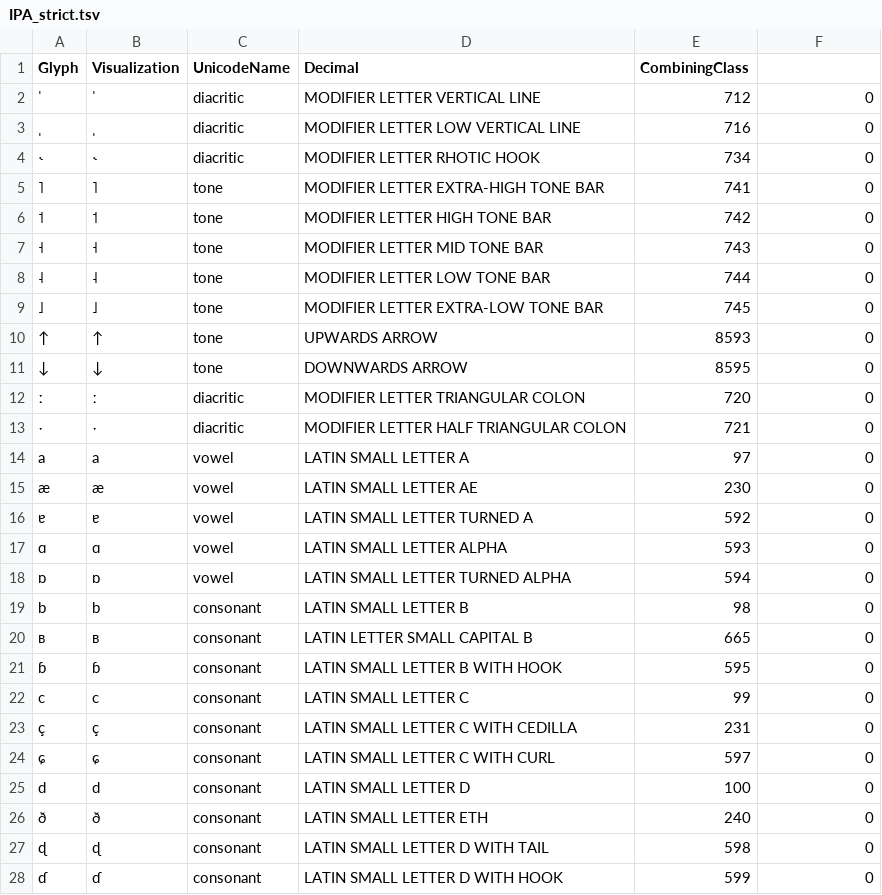
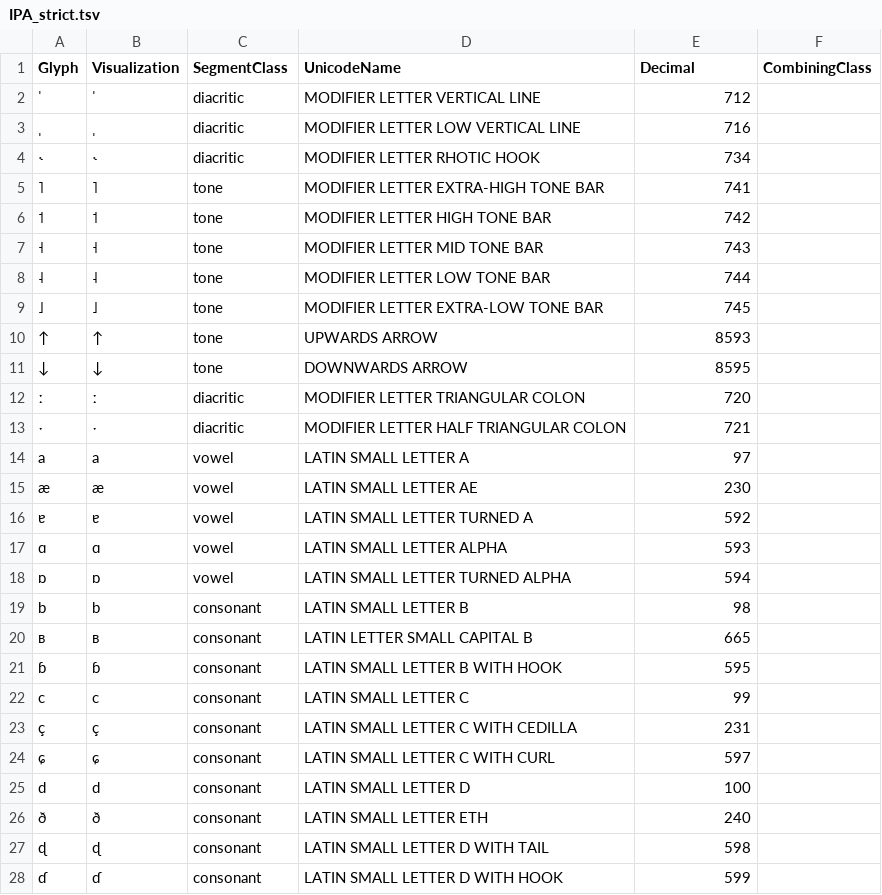
Before and after one commit to bambooforest/tokenize, a TSV file: IPA_strict.tsv, drawn as a sheet; only a part is shown; the diff covers the shown part only.

Commit message:
fixed header

```diff
--- a/IPA_strict.tsv
+++ b/IPA_strict.tsv
@@ -1,28 +1,28 @@
-Glyph	Visualization	UnicodeName	Decimal	CombiningClass
-ˈ	ˈ	diacritic	MODIFIER LETTER VERTICAL LINE	712	0
-ˌ	ˌ	diacritic	MODIFIER LETTER LOW VERTICAL LINE	716	0
-˞	˞	diacritic	MODIFIER LETTER RHOTIC HOOK	734	0
-˥	˥	tone	MODIFIER LETTER EXTRA-HIGH TONE BAR	741	0
-˦	˦	tone	MODIFIER LETTER HIGH TONE BAR	742	0
-˧	˧	tone	MODIFIER LETTER MID TONE BAR	743	0
-˨	˨	tone	MODIFIER LETTER LOW TONE BAR	744	0
-˩	˩	tone	MODIFIER LETTER EXTRA-LOW TONE BAR	745	0
-↑	↑	tone	UPWARDS ARROW	8593	0
-↓	↓	tone	DOWNWARDS ARROW	8595	0
-ː	ː	diacritic	MODIFIER LETTER TRIANGULAR COLON	720	0
-ˑ	ˑ	diacritic	MODIFIER LETTER HALF TRIANGULAR COLON	721	0
-a	a	vowel	LATIN SMALL LETTER A	97	0
-æ	æ	vowel	LATIN SMALL LETTER AE	230	0
-ɐ	ɐ	vowel	LATIN SMALL LETTER TURNED A	592	0
-ɑ	ɑ	vowel	LATIN SMALL LETTER ALPHA	593	0
-ɒ	ɒ	vowel	LATIN SMALL LETTER TURNED ALPHA	594	0
-b	b	consonant	LATIN SMALL LETTER B	98	0
-ʙ	ʙ	consonant	LATIN LETTER SMALL CAPITAL B	665	0
-ɓ	ɓ	consonant	LATIN SMALL LETTER B WITH HOOK	595	0
-c	c	consonant	LATIN SMALL LETTER C	99	0
-ç	ç	consonant	LATIN SMALL LETTER C WITH CEDILLA	231	0
-ɕ	ɕ	consonant	LATIN SMALL LETTER C WITH CURL	597	0
-d	d	consonant	LATIN SMALL LETTER D	100	0
-ð	ð	consonant	LATIN SMALL LETTER ETH	240	0
-ɖ	ɖ	consonant	LATIN SMALL LETTER D WITH TAIL	598	0
-ɗ	ɗ	consonant	LATIN SMALL LETTER D WITH HOOK	599	0
+Glyph	Visualization	SegmentClass	UnicodeName	Decimal	CombiningClass
+ˈ	ˈ	diacritic	MODIFIER LETTER VERTICAL LINE	712	
+ˌ	ˌ	diacritic	MODIFIER LETTER LOW VERTICAL LINE	716	
+˞	˞	diacritic	MODIFIER LETTER RHOTIC HOOK	734	
+˥	˥	tone	MODIFIER LETTER EXTRA-HIGH TONE BAR	741	
+˦	˦	tone	MODIFIER LETTER HIGH TONE BAR	742	
+˧	˧	tone	MODIFIER LETTER MID TONE BAR	743	
+˨	˨	tone	MODIFIER LETTER LOW TONE BAR	744	
+˩	˩	tone	MODIFIER LETTER EXTRA-LOW TONE BAR	745	
+↑	↑	tone	UPWARDS ARROW	8593	
+↓	↓	tone	DOWNWARDS ARROW	8595	
+ː	ː	diacritic	MODIFIER LETTER TRIANGULAR COLON	720	
+ˑ	ˑ	diacritic	MODIFIER LETTER HALF TRIANGULAR COLON	721	
+a	a	vowel	LATIN SMALL LETTER A	97	
+æ	æ	vowel	LATIN SMALL LETTER AE	230	
+ɐ	ɐ	vowel	LATIN SMALL LETTER TURNED A	592	
+ɑ	ɑ	vowel	LATIN SMALL LETTER ALPHA	593	
+ɒ	ɒ	vowel	LATIN SMALL LETTER TURNED ALPHA	594	
+b	b	consonant	LATIN SMALL LETTER B	98	
+ʙ	ʙ	consonant	LATIN LETTER SMALL CAPITAL B	665	
+ɓ	ɓ	consonant	LATIN SMALL LETTER B WITH HOOK	595	
+c	c	consonant	LATIN SMALL LETTER C	99	
+ç	ç	consonant	LATIN SMALL LETTER C WITH CEDILLA	231	
+ɕ	ɕ	consonant	LATIN SMALL LETTER C WITH CURL	597	
+d	d	consonant	LATIN SMALL LETTER D	100	
+ð	ð	consonant	LATIN SMALL LETTER ETH	240	
+ɖ	ɖ	consonant	LATIN SMALL LETTER D WITH TAIL	598	
+ɗ	ɗ	consonant	LATIN SMALL LETTER D WITH HOOK	599	
```
Also changed, not shown: 107 edited cells elsewhere in this file.
